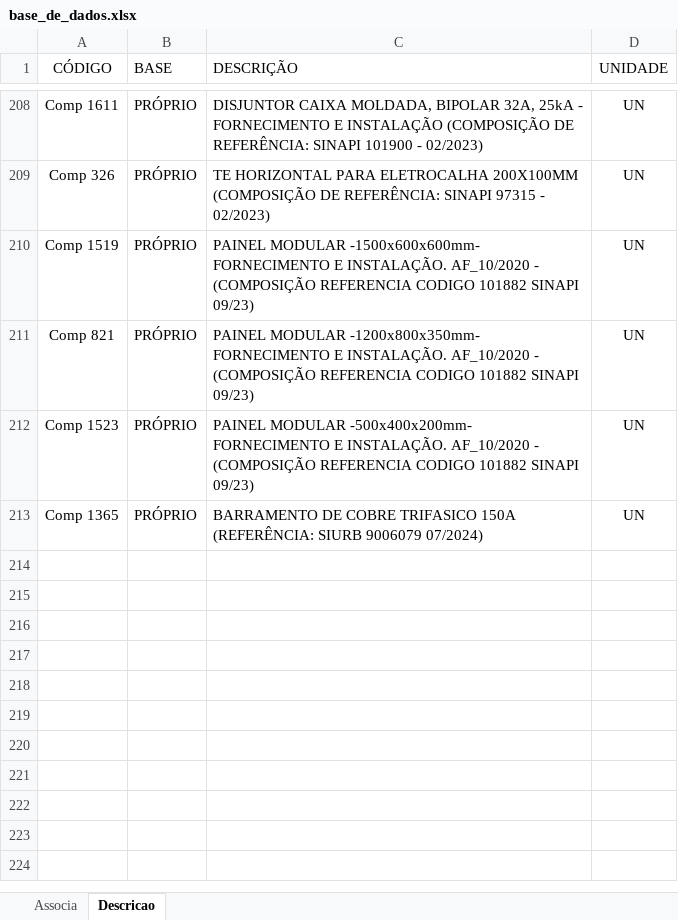
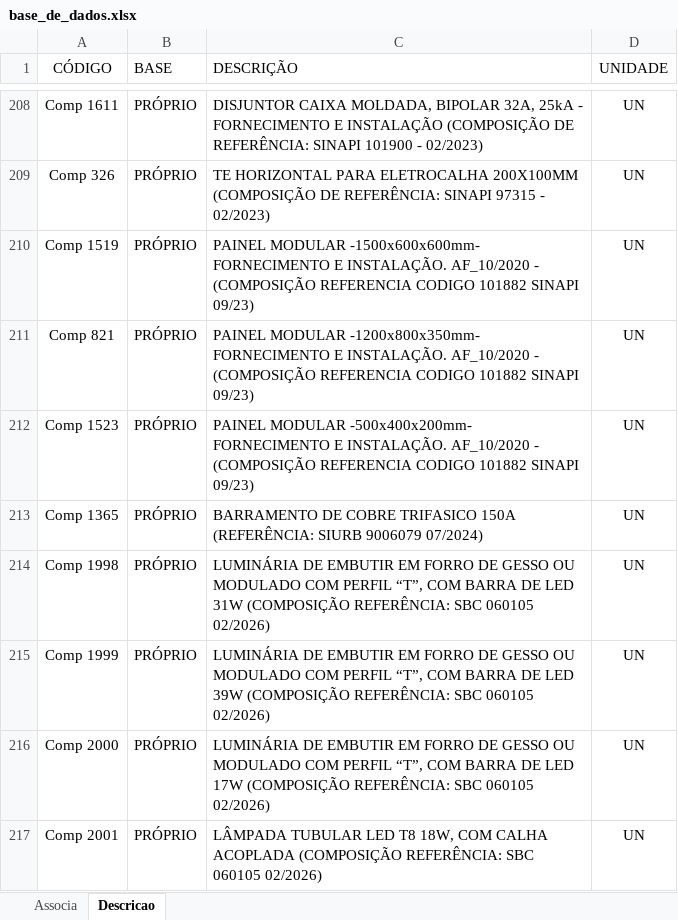
Before and after one commit to rodioegiufao/farmacia_janio, an Excel workbook: 3D/base_de_dados.xlsx, sheet Descricao, drawn as a sheet; only a part is shown, gaps mark what is left out; values as stored, in another font and other column widths than the file's, no borders; the diff names each change by its address in the sheet, - before the commit and + after, or states it on an @@ line.

Commit message:
Atualizando a base de dados

```diff
--- a/3D/base_de_dados.xlsx (sheet Descricao)
+++ b/3D/base_de_dados.xlsx (sheet Descricao)
+row 214: Comp 1998 | PRÓPRIO | LUMINÁRIA DE EMBUTIR EM FORRO DE GESSO OU MODULADO COM PERFIL “T”, COM BARRA DE LED 31W (COMPOSIÇÃO REFERÊNCIA: SBC 060105 02/2026) | UN
+row 215: Comp 1999 | PRÓPRIO | LUMINÁRIA DE EMBUTIR EM FORRO DE GESSO OU MODULADO COM PERFIL “T”, COM BARRA DE LED 39W (COMPOSIÇÃO REFERÊNCIA: SBC 060105 02/2026) | UN
+row 216: Comp 2000 | PRÓPRIO | LUMINÁRIA DE EMBUTIR EM FORRO DE GESSO OU MODULADO COM PERFIL “T”, COM BARRA DE LED 17W (COMPOSIÇÃO REFERÊNCIA: SBC 060105 02/2026) | UN
+row 217: Comp 2001 | PRÓPRIO | LÂMPADA TUBULAR LED T8 18W, COM CALHA ACOPLADA (COMPOSIÇÃO REFERÊNCIA: SBC 060105 02/2026) | UN
```
Also changed, not shown: sheet Associa.
